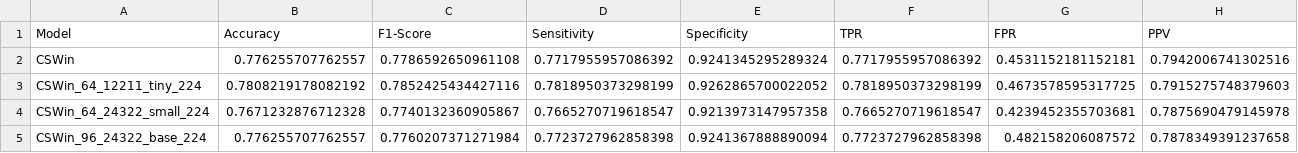
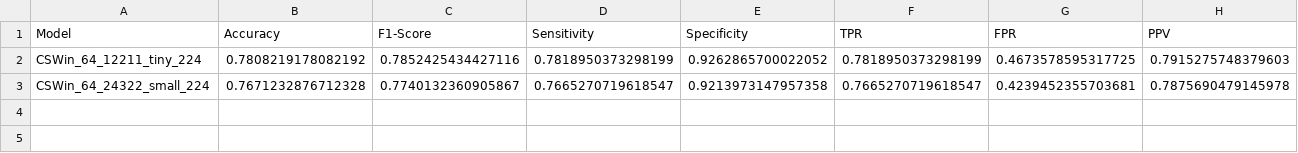
Before and after one commit to GrantPerkins/CSWin-Transformer, a CSV file: model_metrics/metrics.csv, drawn as a sheet; only a part is shown; rows hold the shown columns only; the diff names each change by its address in the sheet, - before the commit and + after, or states it on an @@ line.

Commit message:
Retrain base

```diff
--- a/model_metrics/metrics.csv
+++ b/model_metrics/metrics.csv
-row 2: CSWin | 0.776255707762557 | 0.7786592650961108 | 0.7717955957086392 | 0.9241345295289324 | 0.7717955957086392 | 0.4531152181152181 | 0.7942006741302516
-row 5: CSWin_96_24322_base_224 | 0.776255707762557 | 0.7760207371271984 | 0.7723727962858398 | 0.9241367888890094 | 0.7723727962858398 | 0.482158206087572 | 0.7878349391237658
```
Also changed, not shown: 2 other files.
